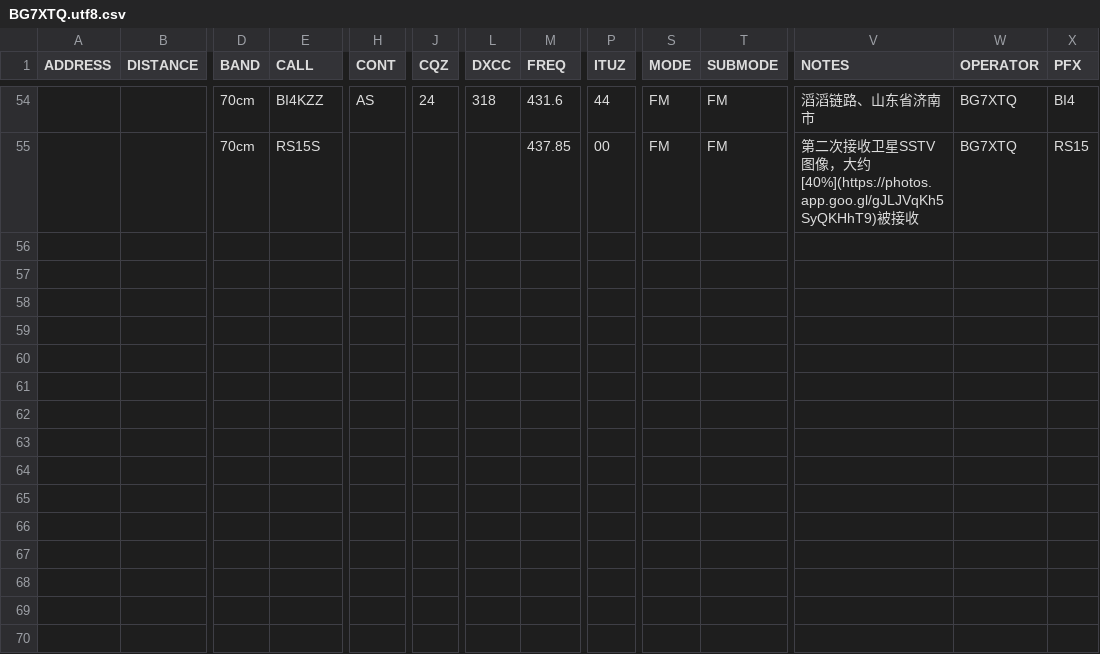
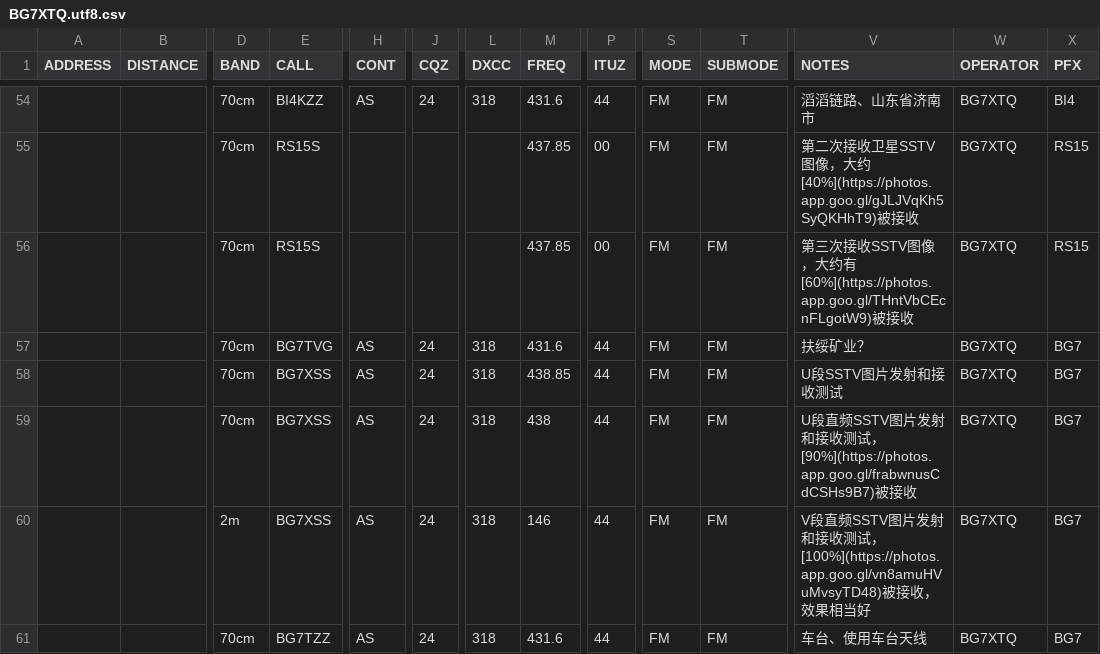
Before and after one commit to mike2718/logbook, a CSV file: BG7XTQ.utf8.csv, drawn as a sheet; only a part is shown, gaps mark what is left out; rows hold the shown columns only; the diff names each change by its address in the sheet, - before the commit and + after, or states it on an @@ line.

```diff
--- a/BG7XTQ.utf8.csv
+++ b/BG7XTQ.utf8.csv
+row 56:  |  | 70cm | RS15S |  |  |  | 437.85 | 00 | FM | FM | 第三次接收SSTV图像，大约有[60%](https://photos.app.goo.gl/THntVbCEcnFLgotW9)被接收 | BG7XTQ | RS15
+row 57:  |  | 70cm | BG7TVG | AS | 24 | 318 | 431.6 | 44 | FM | FM | 扶绥矿业？ | BG7XTQ | BG7
+row 58:  |  | 70cm | BG7XSS | AS | 24 | 318 | 438.85 | 44 | FM | FM | U段SSTV图片发射和接收测试 | BG7XTQ | BG7
+row 59:  |  | 70cm | BG7XSS | AS | 24 | 318 | 438 | 44 | FM | FM | U段直频SSTV图片发射和接收测试，[90%](https://photos.app.goo.gl/frabwnusCdCSHs9B7)被接收 | BG7XTQ | BG7
+row 60:  |  | 2m | BG7XSS | AS | 24 | 318 | 146 | 44 | FM | FM | V段直频SSTV图片发射和接收测试，[100%](https://photos.app.goo.gl/vn8amuHVuMvsyTD48)被接收，效果相当好 | BG7XTQ | BG7
+row 61:  |  | 70cm | BG7TZZ | AS | 24 | 318 | 431.6 | 44 | FM | FM | 车台、使用车台天线 | BG7XTQ | BG7
```
Also changed, not shown: BG7XTQ.CSV, 3 other files.
